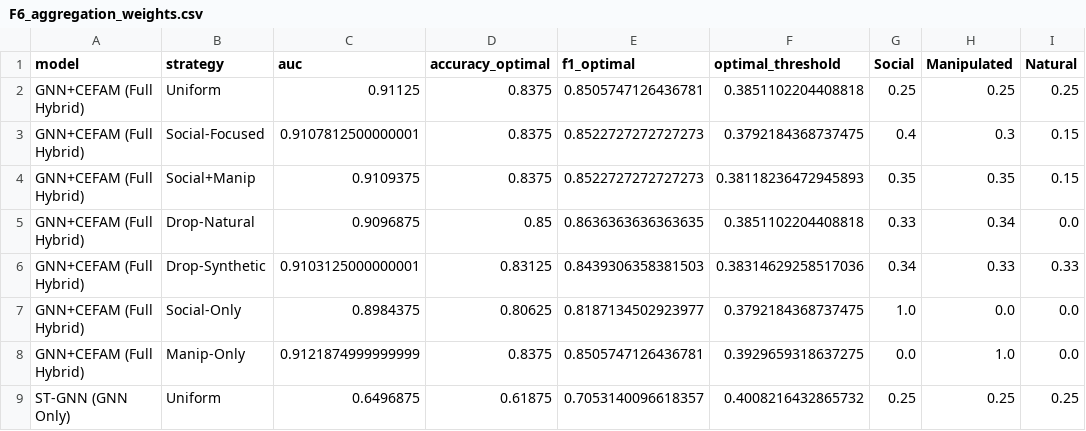
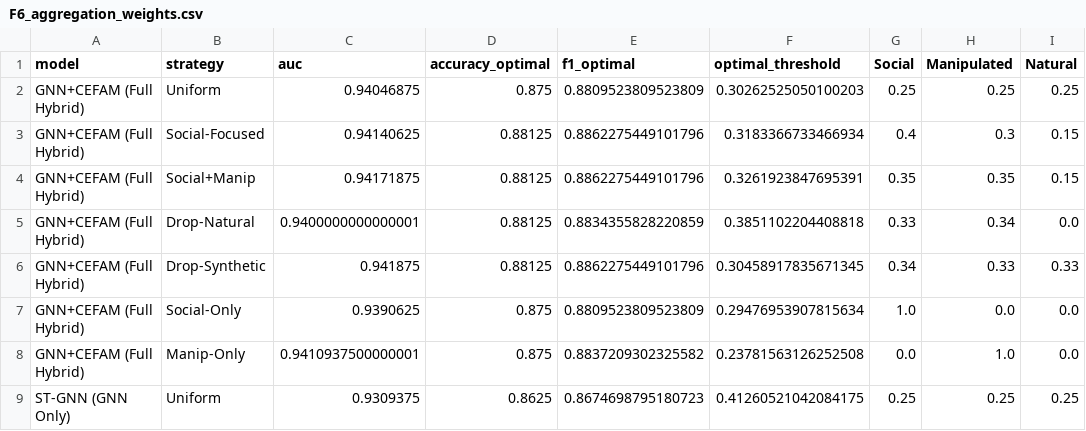
Before and after one commit to haimayoi/eye-movement-based-schizophrenia-recognition, a CSV file: experiments/ablation/results/F6_aggregation_weights.csv, drawn as a sheet; only a part is shown; the diff covers the shown part only; the diff names each change by its address in the sheet, - before the commit and + after, or states it on an @@ line.

```diff
--- a/experiments/ablation/results/F6_aggregation_weights.csv
+++ b/experiments/ablation/results/F6_aggregation_weights.csv
-C2 (auc): 0.91125
+C2 (auc): 0.94046875
-D2 (accuracy_optimal): 0.8375
+D2 (accuracy_optimal): 0.875
-E2 (f1_optimal): 0.8505747126436781
+E2 (f1_optimal): 0.8809523809523809
-F2 (optimal_threshold): 0.3851102204408818
+F2 (optimal_threshold): 0.30262525050100203
-C3 (auc): 0.9107812500000001
+C3 (auc): 0.94140625
-D3:D4 (accuracy_optimal): 0.8375
+D3:D4 (accuracy_optimal): 0.88125
-E3:E4 (f1_optimal): 0.8522727272727273
+E3:E4 (f1_optimal): 0.8862275449101796
-F3 (optimal_threshold): 0.3792184368737475
+F3 (optimal_threshold): 0.3183366733466934
-C4 (auc): 0.9109375
+C4 (auc): 0.94171875
-F4 (optimal_threshold): 0.38118236472945893
+F4 (optimal_threshold): 0.3261923847695391
-C5 (auc): 0.9096875
+C5 (auc): 0.9400000000000001
-D5 (accuracy_optimal): 0.85
+D5 (accuracy_optimal): 0.88125
-E5 (f1_optimal): 0.8636363636363635
+E5 (f1_optimal): 0.8834355828220859
-C6 (auc): 0.9103125000000001
+C6 (auc): 0.941875
-D6 (accuracy_optimal): 0.83125
+D6 (accuracy_optimal): 0.88125
-E6 (f1_optimal): 0.8439306358381503
+E6 (f1_optimal): 0.8862275449101796
-F6 (optimal_threshold): 0.38314629258517036
+F6 (optimal_threshold): 0.30458917835671345
-C7 (auc): 0.8984375
+C7 (auc): 0.9390625
-D7 (accuracy_optimal): 0.80625
+D7 (accuracy_optimal): 0.875
-E7 (f1_optimal): 0.8187134502923977
+E7 (f1_optimal): 0.8809523809523809
-F7 (optimal_threshold): 0.3792184368737475
+F7 (optimal_threshold): 0.29476953907815634
-C8 (auc): 0.9121874999999999
+C8 (auc): 0.9410937500000001
-D8 (accuracy_optimal): 0.8375
+D8 (accuracy_optimal): 0.875
-E8 (f1_optimal): 0.8505747126436781
+E8 (f1_optimal): 0.8837209302325582
-F8 (optimal_threshold): 0.3929659318637275
+F8 (optimal_threshold): 0.23781563126252508
-C9 (auc): 0.6496875
+C9 (auc): 0.9309375
-D9 (accuracy_optimal): 0.61875
+D9 (accuracy_optimal): 0.8625
-E9 (f1_optimal): 0.7053140096618357
+E9 (f1_optimal): 0.8674698795180723
-F9 (optimal_threshold): 0.4008216432865732
+F9 (optimal_threshold): 0.41260521042084175
```
Also changed, not shown: 73 edited cells elsewhere in this file, experiments/ablation/results/F1_model_comparison.csv, experiments/ablation/results/F2_component_contribution.csv, 48 other files.
